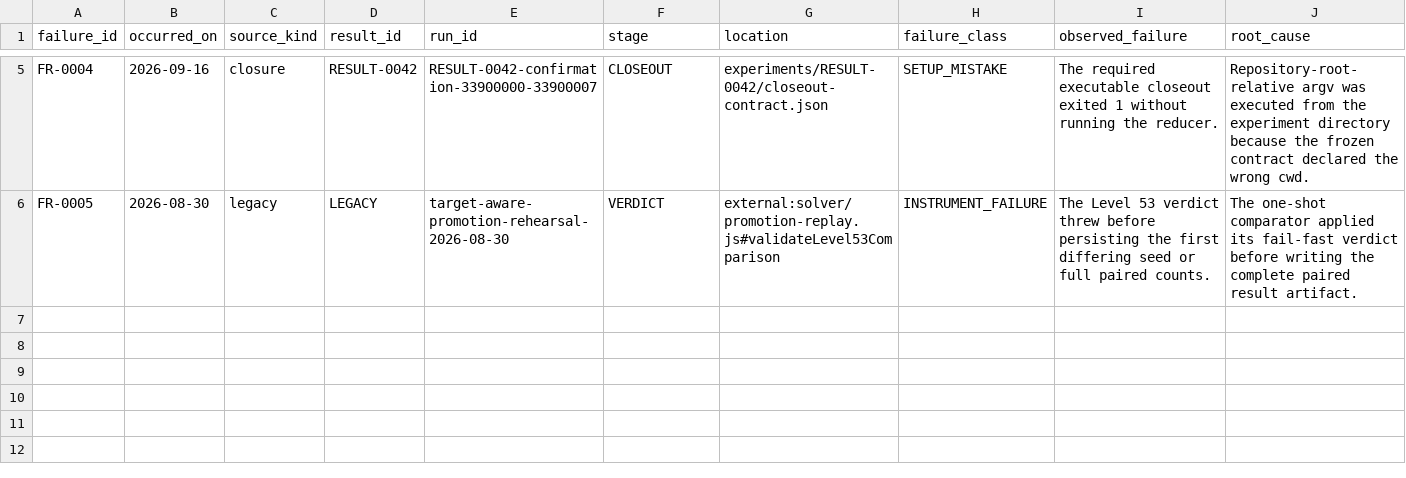
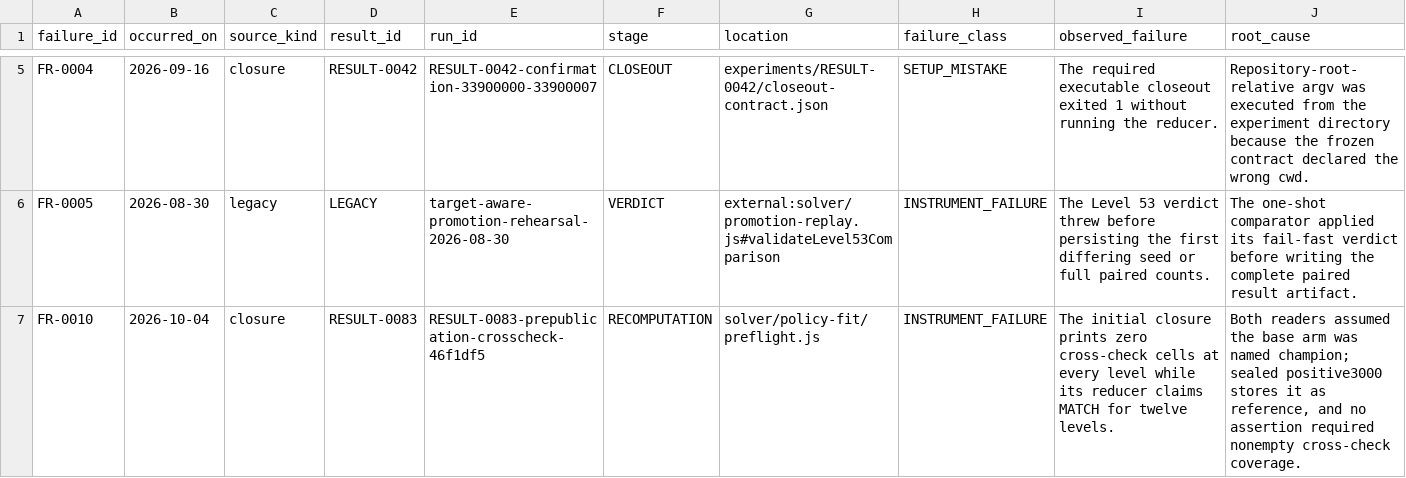
Before and after one commit to eluckey2002/Map-Elites-2248, a CSV file: FAILED-RUN-LEDGER.CSV, drawn as a sheet; only a part is shown, gaps mark what is left out; rows hold the shown columns only; the diff names each change by its address in the sheet, - before the commit and + after, or states it on an @@ line.

Commit message:
Correct historical cross-check and retain failed-run prevention

```diff
--- a/FAILED-RUN-LEDGER.CSV
+++ b/FAILED-RUN-LEDGER.CSV
+row 7: FR-0010 | 2026-10-04 | closure | RESULT-0083 | RESULT-0083-prepublication-crosscheck-46f1df5 | RECOMPUTATION | solver/policy-fit/preflight.js | INSTRUMENT_FAILURE | The initial closure prints zero cross-check cells at every level while its reducer claims MATCH for twelve levels. | Both readers assumed the base arm was named champion; sealed positive3000 stores it as reference, and no assertion required nonempty cross-check coverage.
```
Also changed, not shown: 28 other files.
